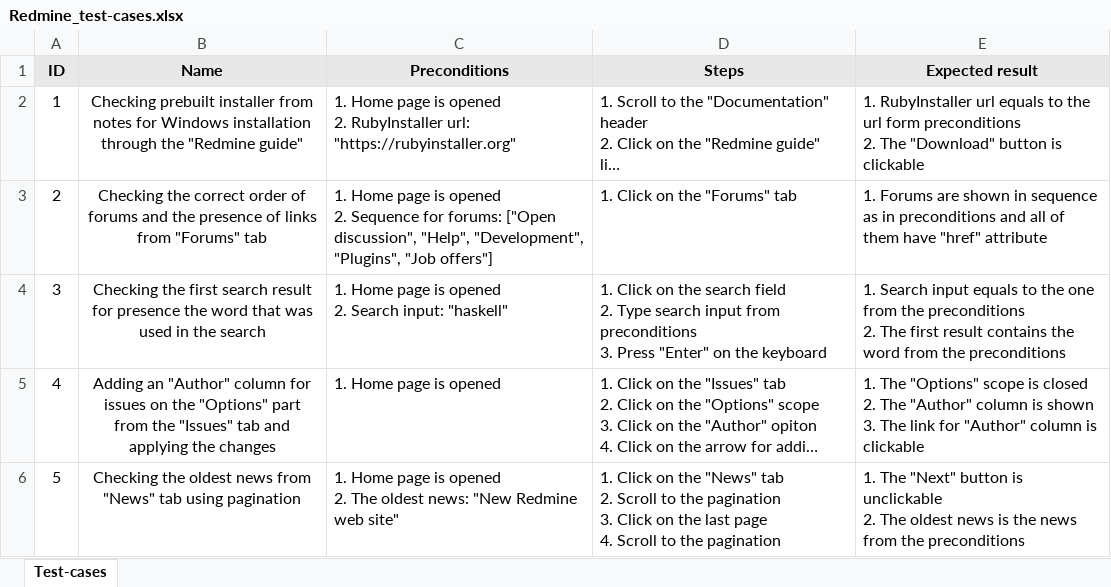
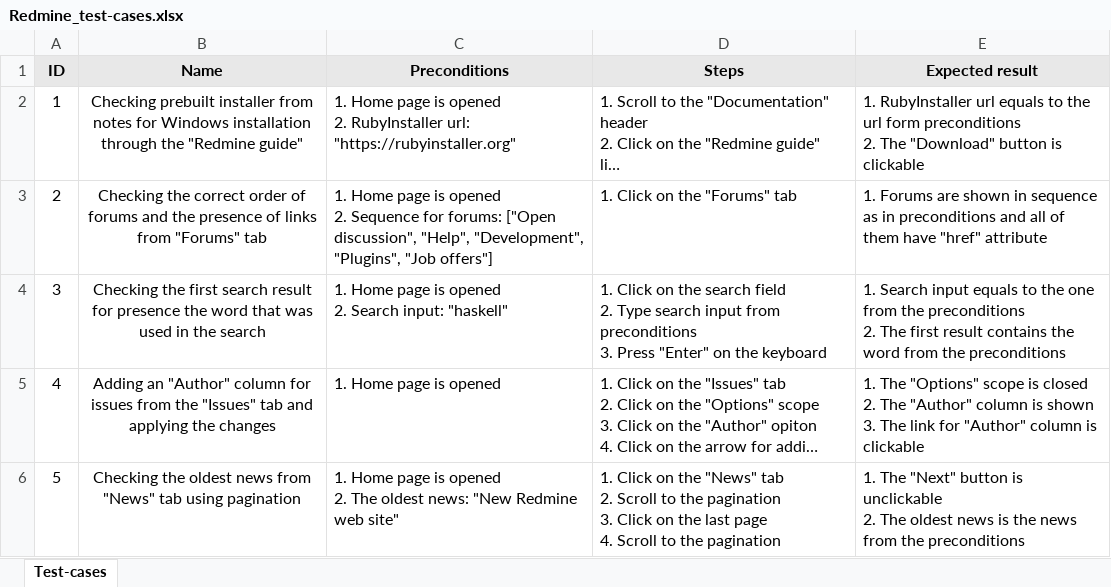
Before and after one commit to Lifencev/Redmine, an Excel workbook: Redmine_test-cases.xlsx, sheet Test-cases, drawn as a sheet; long unchanged cells end in …; values as stored, in another font and other column widths than the file's, no borders; the diff names each change by its address in the sheet, - before the commit and + after, or states it on an @@ line.

Commit message:
fourth test added and page.locators added

```diff
--- a/Redmine_test-cases.xlsx (sheet Test-cases)
+++ b/Redmine_test-cases.xlsx (sheet Test-cases)
-B5 (Name): …for issues on the "Options" part from the…
+B5 (Name): …for issues from the…
```
Also changed, not shown: 5 other files.
